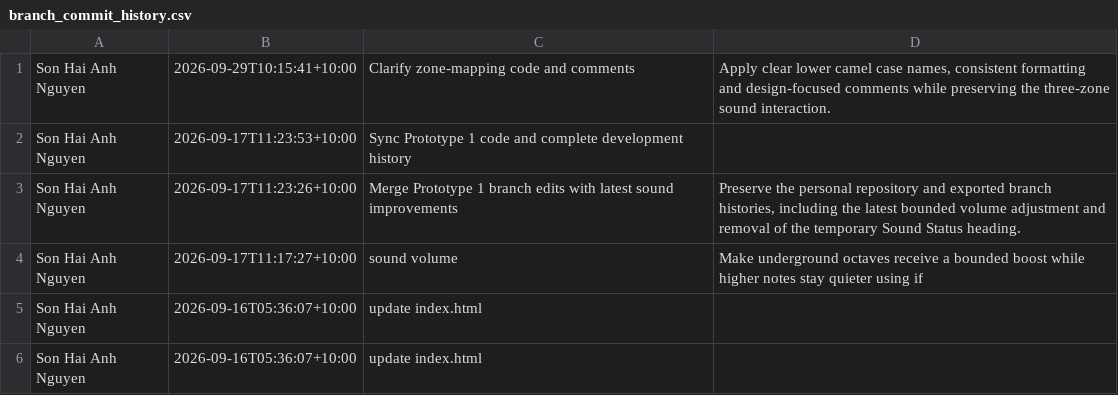
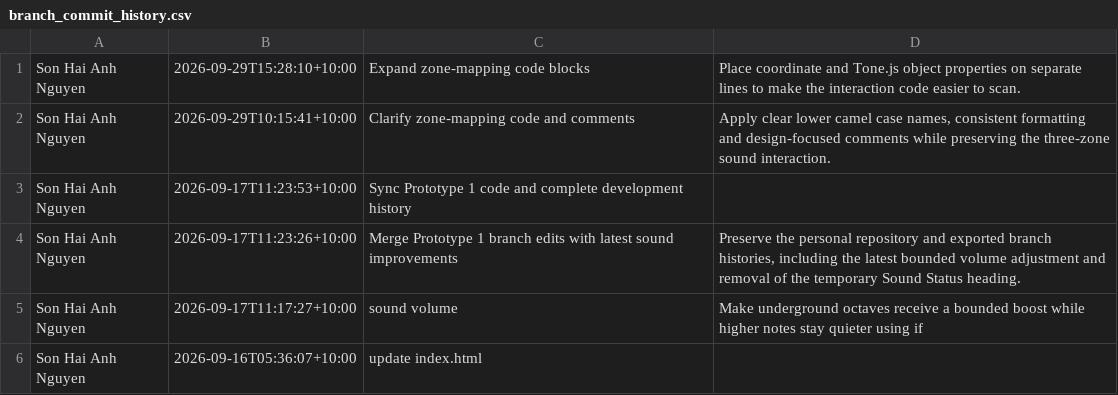
Before and after one commit to Wendy-Area-1-Prototype-1/My-Instrument-Garden-of-Sounds, a CSV file: _site/assets/commit-history/prototype-1/branch_commit_history.csv, drawn as a sheet; only a part is shown; the shorter side is filled out with more unchanged rows.

Commit message:
Publish expanded prototype formatting
Rebuild the site from the formatted prototype branches, refresh the development logs, and keep generated commit-table markup readable.

```diff
--- a/_site/assets/commit-history/prototype-1/branch_commit_history.csv
+++ b/_site/assets/commit-history/prototype-1/branch_commit_history.csv
@@ -1 +1,2 @@
+Son Hai Anh Nguyen,2026-09-29T15:28:10+10:00,Expand zone-mapping code blocks,Place coordinate and Tone.js object properties on separate lines to make the interaction code easier to scan.
 Son Hai Anh Nguyen,2026-09-29T10:15:41+10:00,Clarify zone-mapping code and comments,"Apply clear lower camel case names, consistent formatting and design-focused comments while preserving the three-zone sound interaction."
```
Also changed, not shown: _site/assets/commit-history/prototype-1/commit_history.csv, _site/assets/commit-history/prototype-6/branch_commit_history.csv, 36 other files.
